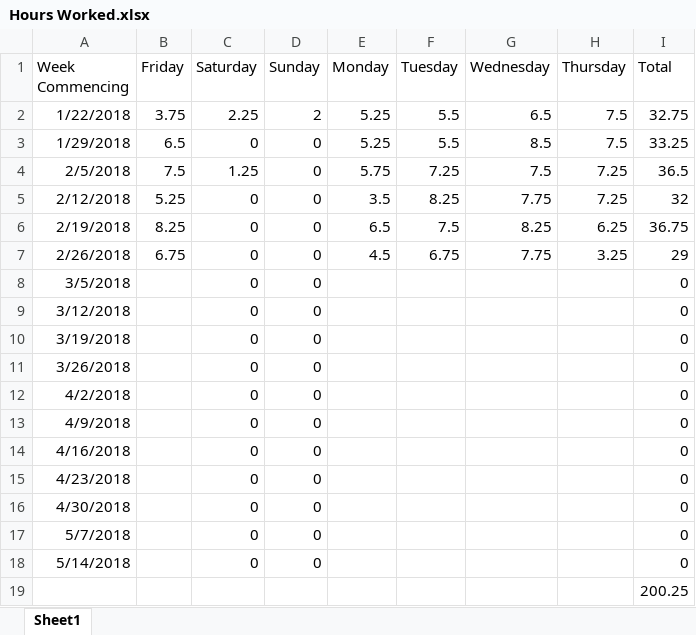
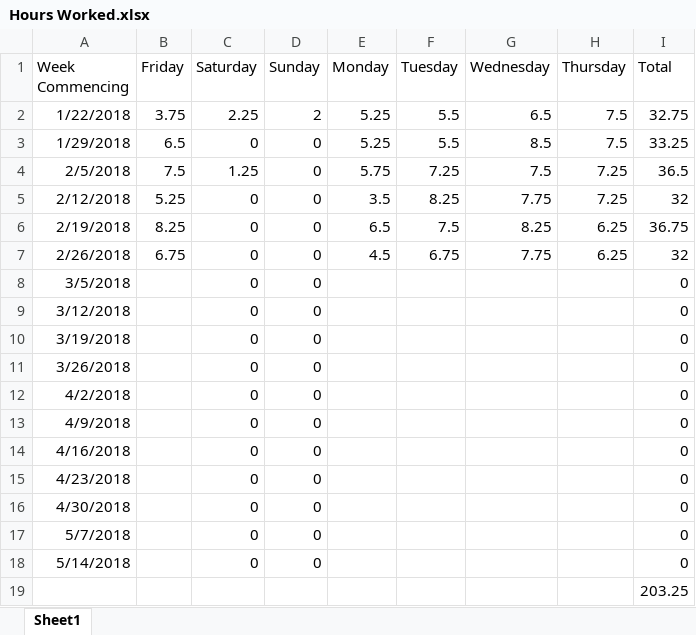
Before and after one commit to Arwedda/PRCO304, an Excel workbook: Hours Worked.xlsx, sheet Sheet1, drawn as a sheet; values as stored, in another font and other column widths than the file's, no borders; the diff names each change by its address in the sheet, - before the commit and + after, or states it on an @@ line.

```diff
--- a/Hours Worked.xlsx (sheet Sheet1)
+++ b/Hours Worked.xlsx (sheet Sheet1)
-H7 (Thursday): 3.25
+H7 (Thursday): 6.25
-I7 (Total): 29
+I7 (Total): 32
-I19 (Total): 200.25
+I19 (Total): 203.25
```
Also changed, not shown: 2 other files.
